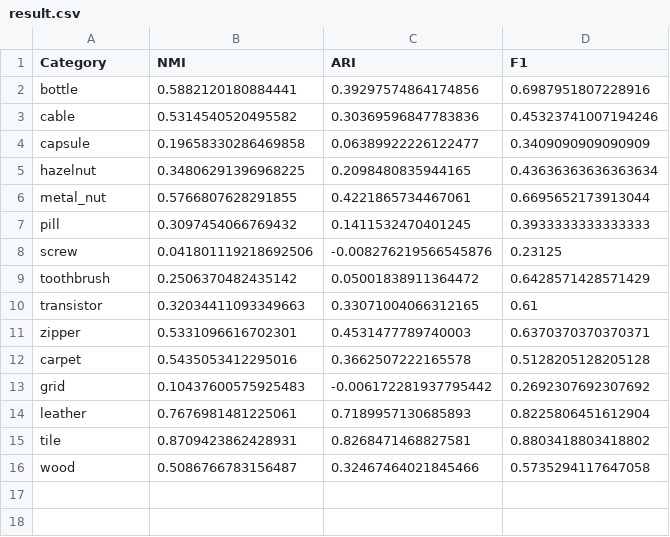
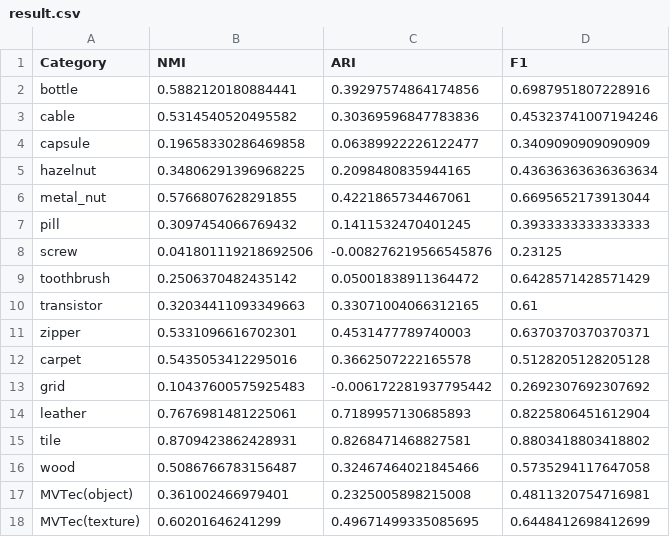
Before and after one commit to KevinWangHP/Anomaly-Clustering, a CSV file: patchcore-inspection-main/result.csv, drawn as a sheet.

Commit message:
2023-04-17 mvtec总metric计算

```diff
--- a/patchcore-inspection-main/result.csv
+++ b/patchcore-inspection-main/result.csv
@@ -16 +16,3 @@ tile,0.8709423862428931,0.8268471468827581,0.8803418803418802
 wood,0.5086766783156487,0.32467464021845466,0.5735294117647058
+MVTec(object),0.361002466979401,0.2325005898215008,0.4811320754716981
+MVTec(texture),0.60201646241299,0.49671499335085695,0.6448412698412699
```
Also changed, not shown: 2 other files.
